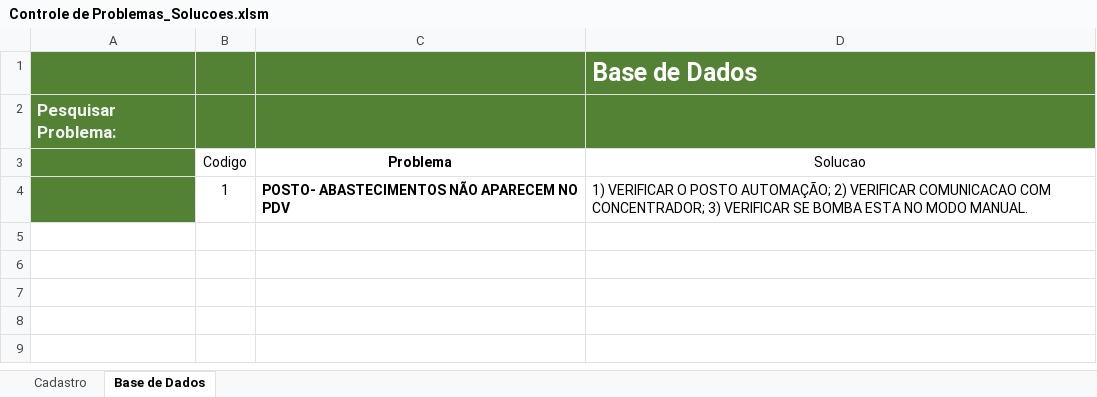
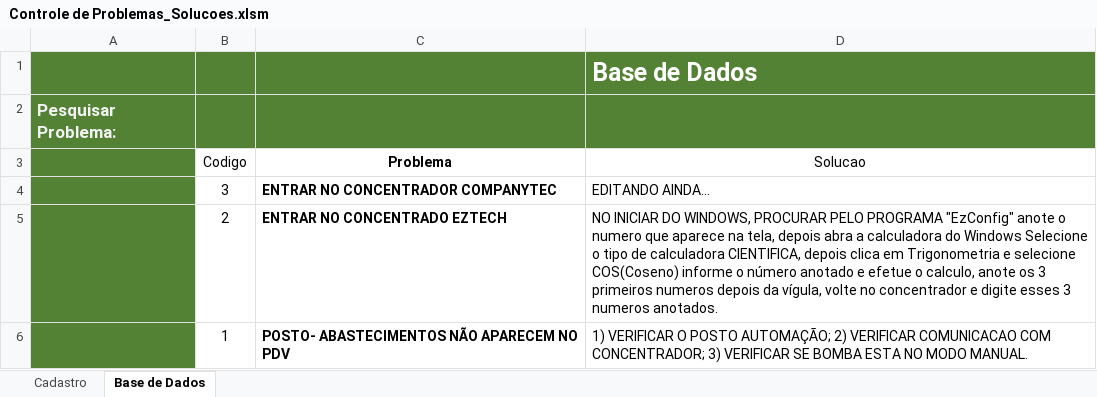
Before and after one commit to DatasysSuporte/projetos, an Excel workbook: Controle de Problemas_Solucoes.xlsm, sheet Base de Dados, drawn as a sheet; values as stored, in another font and other column widths than the file's, no borders; charts and pictures and table styles not drawn; the diff names each change by its address in the sheet, - before the commit and + after, or states it on an @@ line.

Commit message:
Adicionando registro do Companytec

```diff
--- a/Controle de Problemas_Solucoes.xlsm (sheet Base de Dados)
+++ b/Controle de Problemas_Solucoes.xlsm (sheet Base de Dados)
+row 4:  | 3 | ENTRAR NO CONCENTRADOR COMPANYTEC | EDITANDO AINDA...
+row 5:  | 2 | ENTRAR NO CONCENTRADO EZTECH | NO INICIAR DO WINDOWS, PROCURAR PELO PROGRAMA "EzConfig" anote o numero que aparece na tela, depois abra a calculadora do Windows Selecione o tipo de calculadora CIENTIFICA, depois clica em Trigonometria e selecione COS(Coseno) informe o número anotado e efetue o calculo, anote os 3 primeiros numeros depois da vígula, volte no concentrador e digite esses 3 numeros anotados.
```
Also changed, not shown: sheet Cadastro, charts or pictures.
